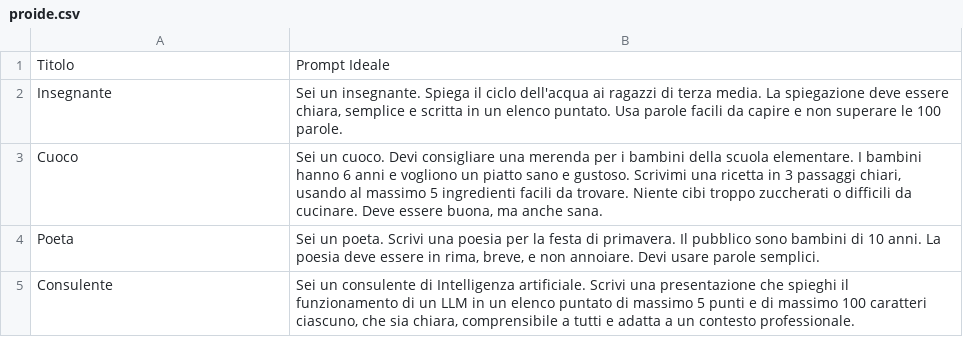
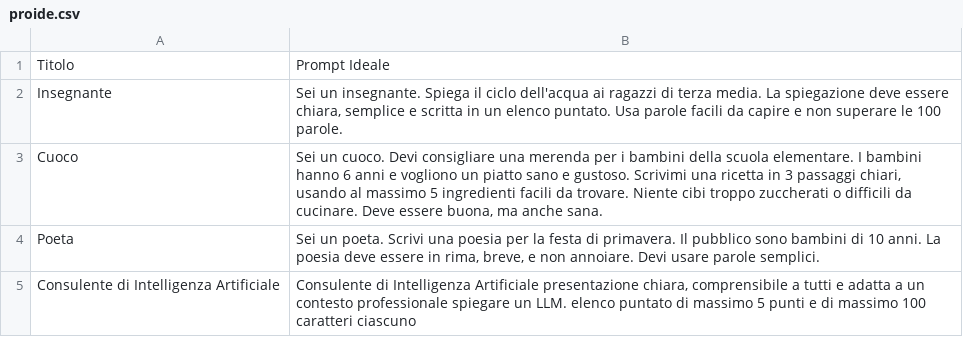
Before and after one commit to LorenzoMartemucci/BYK, a CSV file: rsc/proide.csv, drawn as a sheet; removed rows and columns are numbered as before the commit, all else as after; the diff names each change by its address in the sheet, - before the commit and + after, or states it on an @@ line.

```diff
--- a/rsc/proide.csv
+++ b/rsc/proide.csv
-row 5: Consulente | Sei un consulente di Intelligenza artificiale. Scrivi una presentazione che spieghi il funzionamento di un LLM in un elenco puntato di massimo 5 punti e di massimo 100 caratteri ciascuno, che sia chiara, comprensibile a tutti e adatta a un contesto professionale.
+row 5: Consulente di Intelligenza Artificiale | Consulente di Intelligenza Artificiale presentazione chiara, comprensibile a tutti e adatta a un contesto professionale spiegare un LLM. elenco puntato di massimo 5 punti e di massimo 100 caratteri ciascuno
```
Also changed, not shown: rsc/quest_finali.csv, 3 other files.
